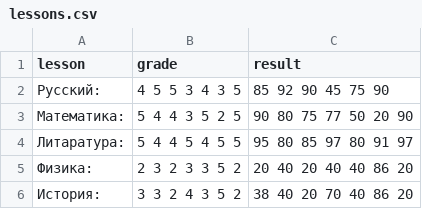
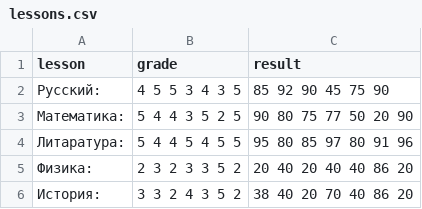
Before and after one commit to Alexandr-Fetisov/Immersion_in_Python, a CSV file: Семинар_13_Исключения/lessons.csv, drawn as a sheet.

Commit message:
Семинар_13_доработано_ДЗ

```diff
--- a/Семинар_13_Исключения/lessons.csv
+++ b/Семинар_13_Исключения/lessons.csv
@@ -3,3 +3,3 @@ lesson,grade,result
 Математика:,5 4 4 3 5 2 5,90 80 75 77 50 20 90
-Литаратура:,5 4 4 5 4 5 5,95 80 85 97 80 91 97
+Литаратура:,5 4 4 5 4 5 5,95 80 85 97 80 91 96
 Физика:,2 3 2 3 3 5 2,20 40 20 40 40 86 20
```
Also changed, not shown: 1 other file.
